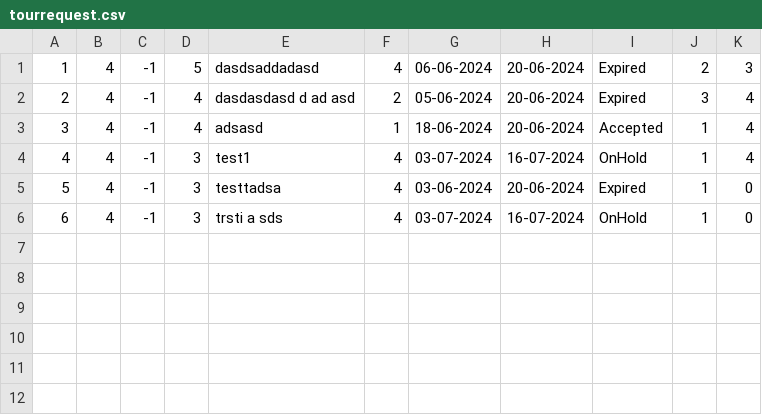
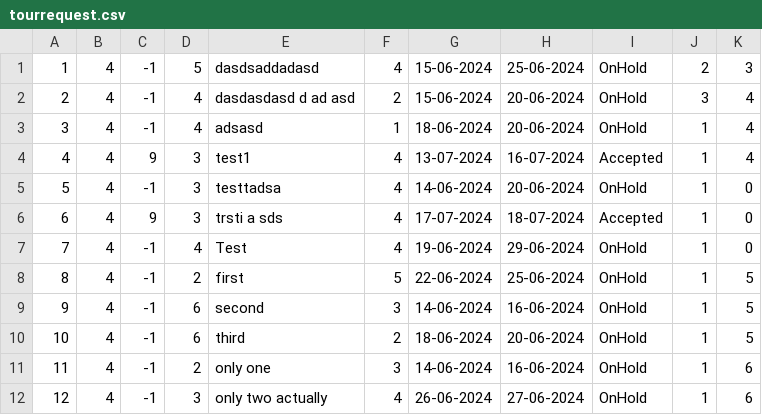
Before and after one commit to kzi-nastava/sims-ra-2024-group-2-team-a, a CSV file: Resources/Data/tourrequest.csv, drawn as a sheet.

```diff
--- a/Resources/Data/tourrequest.csv
+++ b/Resources/Data/tourrequest.csv
@@ -1,6 +1,12 @@
-1|4|-1|5|dasdsaddadasd|4|06-06-2024|20-06-2024|Expired|2|3
-2|4|-1|4|dasdasdasd d ad asd|2|05-06-2024|20-06-2024|Expired|3|4
-3|4|-1|4|adsasd|1|18-06-2024|20-06-2024|Accepted|1|4
-4|4|-1|3|test1|4|03-07-2024|16-07-2024|OnHold|1|4
-5|4|-1|3|testtadsa|4|03-06-2024|20-06-2024|Expired|1|0
-6|4|-1|3|trsti a sds|4|03-07-2024|16-07-2024|OnHold|1|0
+1|4|-1|5|dasdsaddadasd|4|15-06-2024|25-06-2024|OnHold|2|3
+2|4|-1|4|dasdasdasd d ad asd|2|15-06-2024|20-06-2024|OnHold|3|4
+3|4|-1|4|adsasd|1|18-06-2024|20-06-2024|OnHold|1|4
+4|4|9|3|test1|4|13-07-2024|16-07-2024|Accepted|1|4
+5|4|-1|3|testtadsa|4|14-06-2024|20-06-2024|OnHold|1|0
+6|4|9|3|trsti a sds|4|17-07-2024|18-07-2024|Accepted|1|0
+7|4|-1|4|Test|4|19-06-2024|29-06-2024|OnHold|1|0
+8|4|-1|2|first|5|22-06-2024|25-06-2024|OnHold|1|5
+9|4|-1|6|second|3|14-06-2024|16-06-2024|OnHold|1|5
+10|4|-1|6|third|2|18-06-2024|20-06-2024|OnHold|1|5
+11|4|-1|2|only one|3|14-06-2024|16-06-2024|OnHold|1|6
+12|4|-1|3|only two actually|4|26-06-2024|27-06-2024|OnHold|1|6
```
Also changed, not shown: Resources/Data/notification.csv, Resources/Data/passenger.csv, 11 other files.
